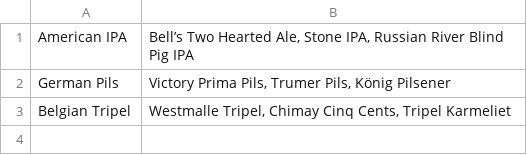
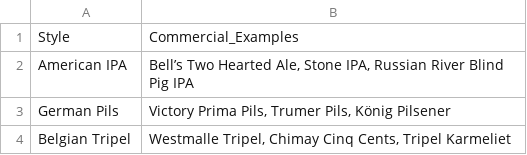
Before and after one commit to stevegb19/beer-quiz-app, a CSV file: styles.csv, drawn as a sheet; the diff names each change by its address in the sheet, - before the commit and + after, or states it on an @@ line.

Commit message:
Update styles.csv

```diff
--- a/styles.csv
+++ b/styles.csv
+row 1: Style | Commercial_Examples
```
